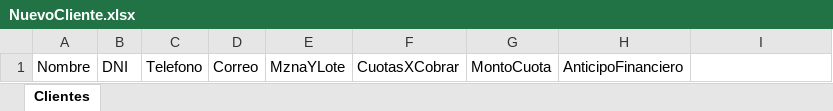
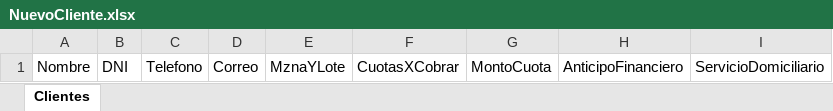
Before and after one commit to MarioOcampo1/ServerJoval, an Excel workbook: src/views/paginas/Finanzas/archivos/NuevoCliente.xlsx, sheet Clientes, drawn as a sheet; values as stored, in another font and other column widths than the file's, no borders; table styles not drawn; the diff names each change by its address in the sheet, - before the commit and + after, or states it on an @@ line.

Commit message:
agregado servicio domiciliario en ingreso x lote

```diff
--- a/src/views/paginas/Finanzas/archivos/NuevoCliente.xlsx (sheet Clientes)
+++ b/src/views/paginas/Finanzas/archivos/NuevoCliente.xlsx (sheet Clientes)
-I1: (empty)
+I1: ServicioDomiciliario
```
Also changed, not shown: 3 other files.
